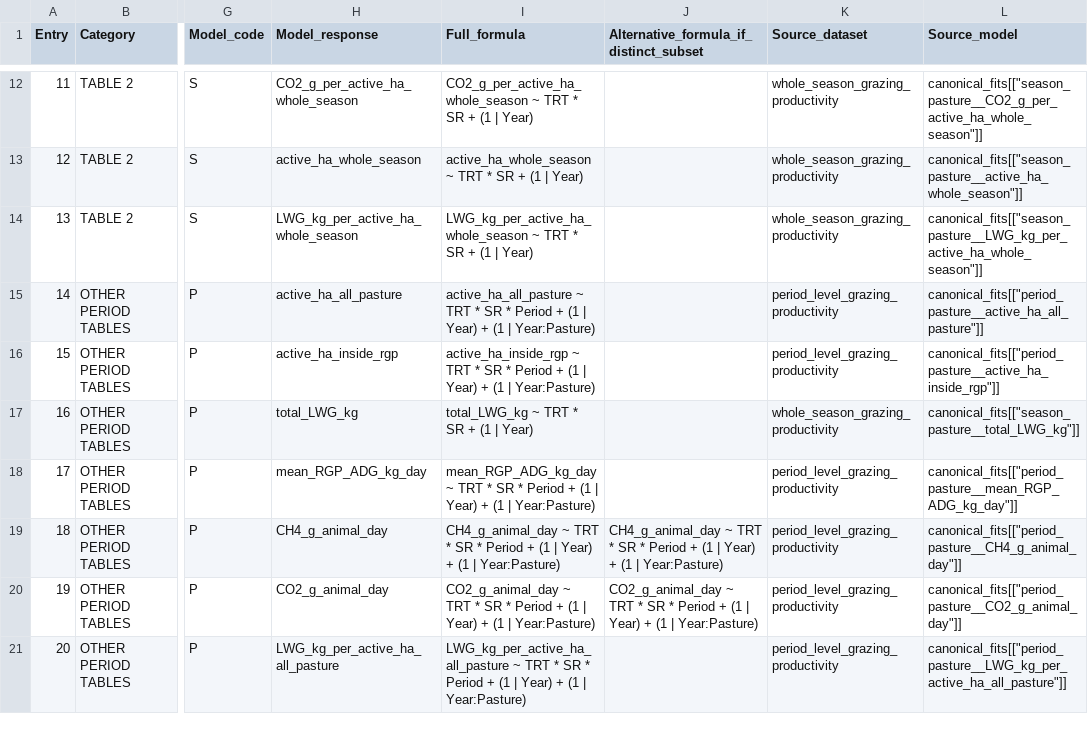
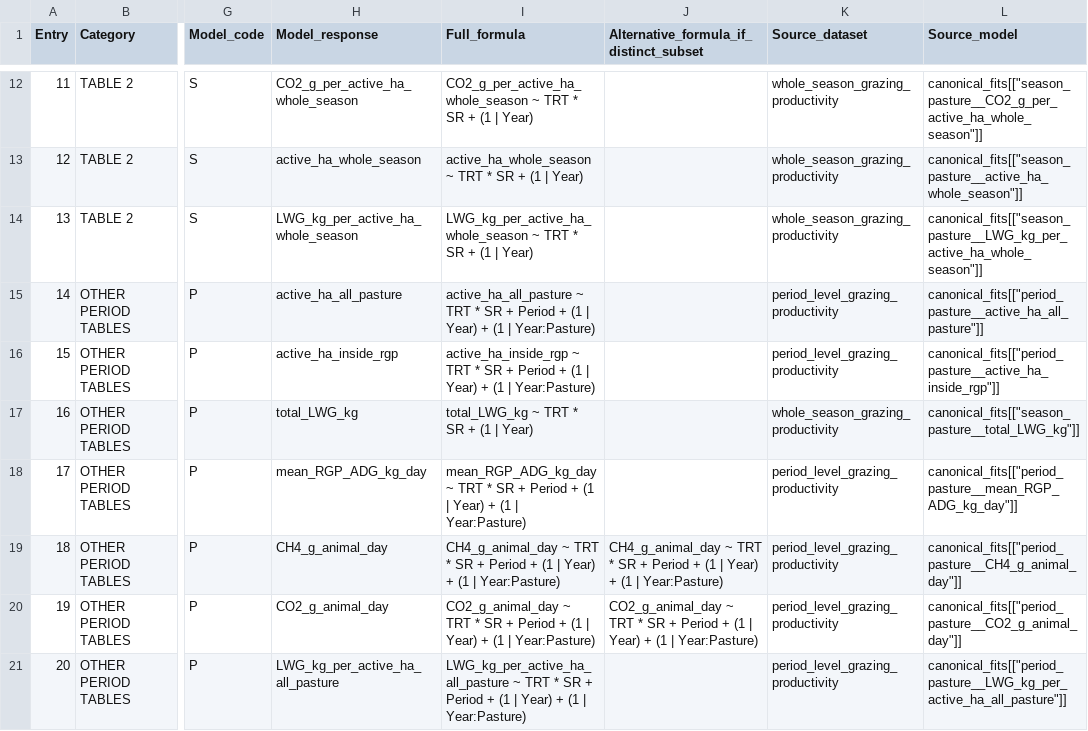
Before and after one commit to SlayerM21/Grazing-VF-Spatial-Productivity, a CSV file: Complete_Response_Model_List.csv, drawn as a sheet; only a part is shown, gaps mark what is left out; the diff covers the shown part only; the diff names each change by its address in the sheet, - before the commit and + after, or states it on an @@ line.

Commit message:
Use additive period effects and inline R Markdown output

```diff
--- a/Complete_Response_Model_List.csv
+++ b/Complete_Response_Model_List.csv
-I15 (Full_formula): …* SR * Period +…
+I15 (Full_formula): …* SR + Period +…
-I16 (Full_formula): …* SR * Period +…
+I16 (Full_formula): …* SR + Period +…
-I18 (Full_formula): …* SR * Period +…
+I18 (Full_formula): …* SR + Period +…
-I19 (Full_formula): …* SR * Period +…
+I19 (Full_formula): …* SR + Period +…
-J19: …* SR * Period +…
+J19: …* SR + Period +…
-I20 (Full_formula): …* SR * Period +…
+I20 (Full_formula): …* SR + Period +…
-J20: …* SR * Period +…
+J20: …* SR + Period +…
-I21 (Full_formula): …* SR * Period +…
+I21 (Full_formula): …* SR + Period +…
```
Also changed, not shown: 18 edited cells elsewhere in this file, Response_Model_Inventory.csv, 10 other files.
